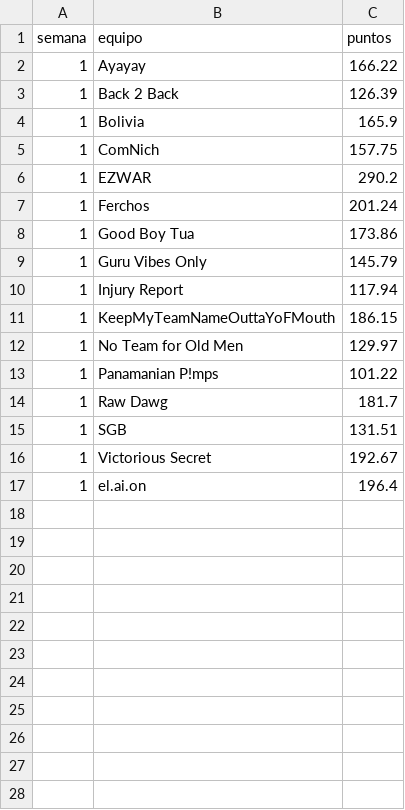
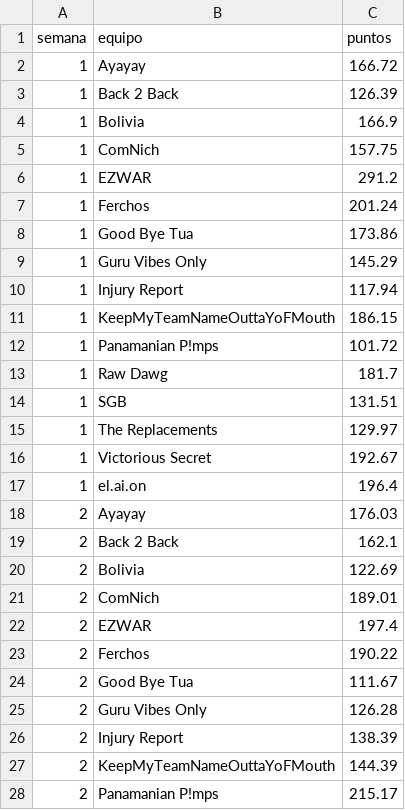
Before and after one commit to andresborrerom/Apuestas-mundial, a CSV file: fantasy-nfl/data/marcador_semanal.csv, drawn as a sheet; only a part is shown; the diff covers the shown part only.

```diff
--- a/fantasy-nfl/data/marcador_semanal.csv
+++ b/fantasy-nfl/data/marcador_semanal.csv
@@ -1,17 +1,28 @@
 semana,equipo,puntos
-1,Ayayay,166.22
+1,Ayayay,166.72
 1,Back 2 Back,126.39
-1,Bolivia,165.9
+1,Bolivia,166.9
 1,ComNich,157.75
-1,EZWAR,290.2
+1,EZWAR,291.2
 1,Ferchos,201.24
-1,Good Boy Tua,173.86
-1,Guru Vibes Only,145.79
+1,Good Bye Tua,173.86
+1,Guru Vibes Only,145.29
 1,Injury Report,117.94
 1,KeepMyTeamNameOuttaYoFMouth,186.15
-1,No Team for Old Men,129.97
-1,Panamanian P!mps,101.22
+1,Panamanian P!mps,101.72
 1,Raw Dawg,181.7
 1,SGB,131.51
+1,The Replacements,129.97
 1,Victorious Secret,192.67
 1,el.ai.on,196.4
+2,Ayayay,176.03
+2,Back 2 Back,162.1
+2,Bolivia,122.69
+2,ComNich,189.01
+2,EZWAR,197.4
+2,Ferchos,190.22
+2,Good Bye Tua,111.67
+2,Guru Vibes Only,126.28
+2,Injury Report,138.39
+2,KeepMyTeamNameOuttaYoFMouth,144.39
+2,Panamanian P!mps,215.17
```
Also changed, not shown: 5 added rows elsewhere in this file, fantasy-nfl/data/auditoria_semanal.csv, 2 other files.
